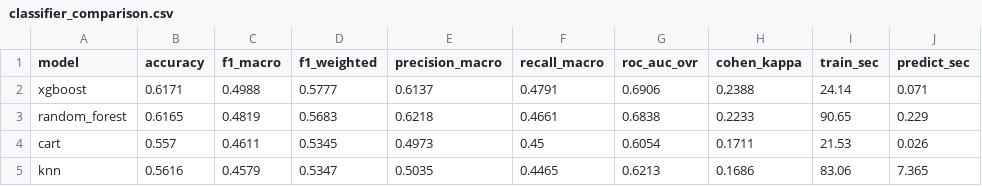
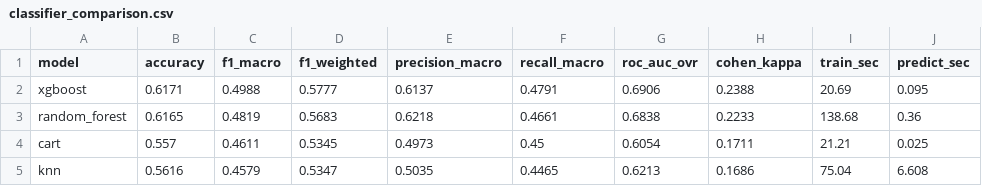
Before and after one commit to Badri-Narayanan/NYC-Real-Estate-Intelligence, a CSV file: reports/classifier_comparison.csv, drawn as a sheet.

```diff
--- a/reports/classifier_comparison.csv
+++ b/reports/classifier_comparison.csv
@@ -1,5 +1,5 @@
 model,accuracy,f1_macro,f1_weighted,precision_macro,recall_macro,roc_auc_ovr,cohen_kappa,train_sec,predict_sec
-xgboost,0.6171,0.4988,0.5777,0.6137,0.4791,0.6906,0.2388,24.14,0.071
-random_forest,0.6165,0.4819,0.5683,0.6218,0.4661,0.6838,0.2233,90.65,0.229
-cart,0.557,0.4611,0.5345,0.4973,0.45,0.6054,0.1711,21.53,0.026
-knn,0.5616,0.4579,0.5347,0.5035,0.4465,0.6213,0.1686,83.06,7.365
+xgboost,0.6171,0.4988,0.5777,0.6137,0.4791,0.6906,0.2388,20.69,0.095
+random_forest,0.6165,0.4819,0.5683,0.6218,0.4661,0.6838,0.2233,138.68,0.36
+cart,0.557,0.4611,0.5345,0.4973,0.45,0.6054,0.1711,21.21,0.025
+knn,0.5616,0.4579,0.5347,0.5035,0.4465,0.6213,0.1686,75.04,6.608
```
Also changed, not shown: 4 other files.
